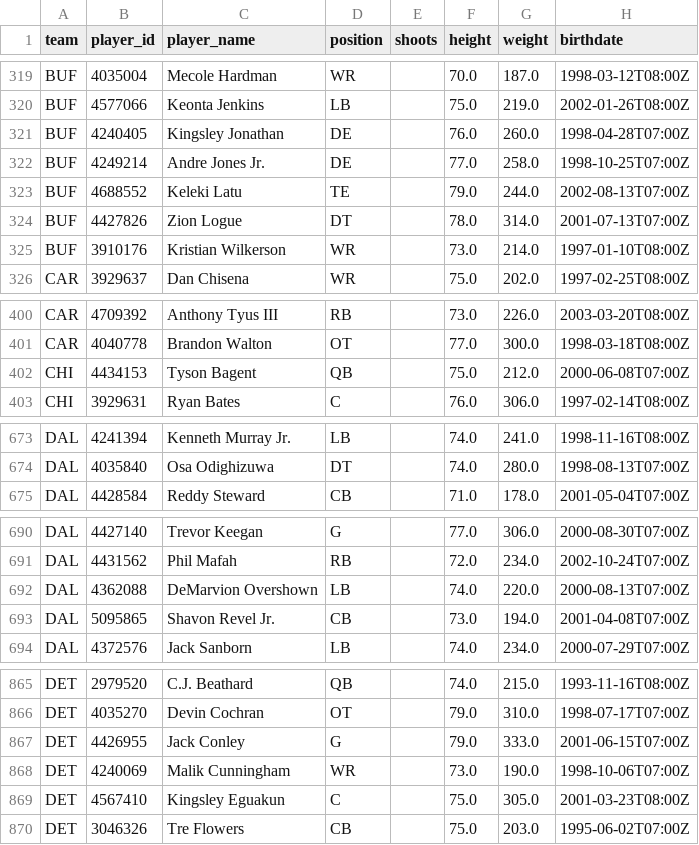
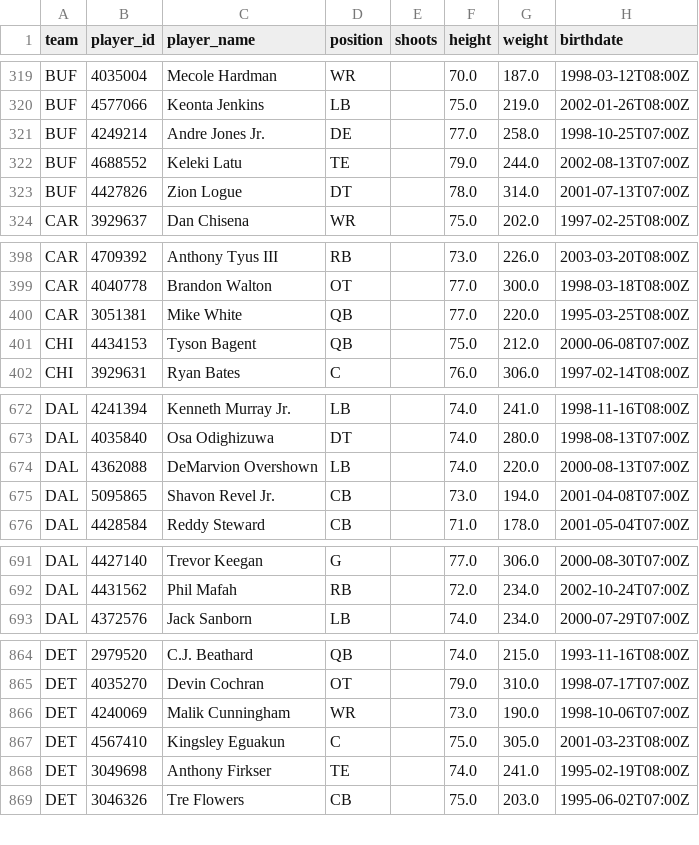
Before and after one commit to AdhiKalimuthu/bankroll-data, a CSV file: data/exports/nfl_rosters.csv, drawn as a sheet; only a part is shown, gaps mark what is left out; the diff covers the shown part only.

```diff
--- a/data/exports/nfl_rosters.csv
+++ b/data/exports/nfl_rosters.csv
@@ -320,3 +320,2 @@ BUF,4035004,Mecole Hardman,WR,,70.0,187.0,1998-03-12T08:00Z
 BUF,4577066,Keonta Jenkins,LB,,75.0,219.0,2002-01-26T08:00Z
-BUF,4240405,Kingsley Jonathan,DE,,76.0,260.0,1998-04-28T07:00Z
 BUF,4249214,Andre Jones Jr.,DE,,77.0,258.0,1998-10-25T07:00Z
@@ -324,3 +323,2 @@ BUF,4688552,Keleki Latu,TE,,79.0,244.0,2002-08-13T07:00Z
 BUF,4427826,Zion Logue,DT,,78.0,314.0,2001-07-13T07:00Z
-BUF,3910176,Kristian Wilkerson,WR,,73.0,214.0,1997-01-10T08:00Z
 CAR,3929637,Dan Chisena,WR,,75.0,202.0,1997-02-25T08:00Z
@@ -401,2 +399,3 @@ CAR,4709392,Anthony Tyus III,RB,,73.0,226.0,2003-03-20T08:00Z
 CAR,4040778,Brandon Walton,OT,,77.0,300.0,1998-03-18T08:00Z
+CAR,3051381,Mike White,QB,,77.0,220.0,1995-03-25T08:00Z
 CHI,4434153,Tyson Bagent,QB,,75.0,212.0,2000-06-08T07:00Z
@@ -674,2 +673,4 @@ DAL,4241394,Kenneth Murray Jr.,LB,,74.0,241.0,1998-11-16T08:00Z
 DAL,4035840,Osa Odighizuwa,DT,,74.0,280.0,1998-08-13T07:00Z
+DAL,4362088,DeMarvion Overshown,LB,,74.0,220.0,2000-08-13T07:00Z
+DAL,5095865,Shavon Revel Jr.,CB,,73.0,194.0,2001-04-08T07:00Z
 DAL,4428584,Reddy Steward,CB,,71.0,178.0,2001-05-04T07:00Z
@@ -691,4 +692,2 @@ DAL,4427140,Trevor Keegan,G,,77.0,306.0,2000-08-30T07:00Z
 DAL,4431562,Phil Mafah,RB,,72.0,234.0,2002-10-24T07:00Z
-DAL,4362088,DeMarvion Overshown,LB,,74.0,220.0,2000-08-13T07:00Z
-DAL,5095865,Shavon Revel Jr.,CB,,73.0,194.0,2001-04-08T07:00Z
 DAL,4372576,Jack Sanborn,LB,,74.0,234.0,2000-07-29T07:00Z
@@ -866,5 +865,5 @@ DET,2979520,C.J. Beathard,QB,,74.0,215.0,1993-11-16T08:00Z
 DET,4035270,Devin Cochran,OT,,79.0,310.0,1998-07-17T07:00Z
-DET,4426955,Jack Conley,G,,79.0,333.0,2001-06-15T07:00Z
 DET,4240069,Malik Cunningham,WR,,73.0,190.0,1998-10-06T07:00Z
 DET,4567410,Kingsley Eguakun,C,,75.0,305.0,2001-03-23T08:00Z
+DET,3049698,Anthony Firkser,TE,,74.0,241.0,1995-02-19T08:00Z
 DET,3046326,Tre Flowers,CB,,75.0,203.0,1995-06-02T07:00Z
```
Also changed, not shown: 1 moved row elsewhere in this file, data/exports/nba_advanced_player_all.csv, data/exports/nba_advanced_player_reg.csv, 10 other files.
